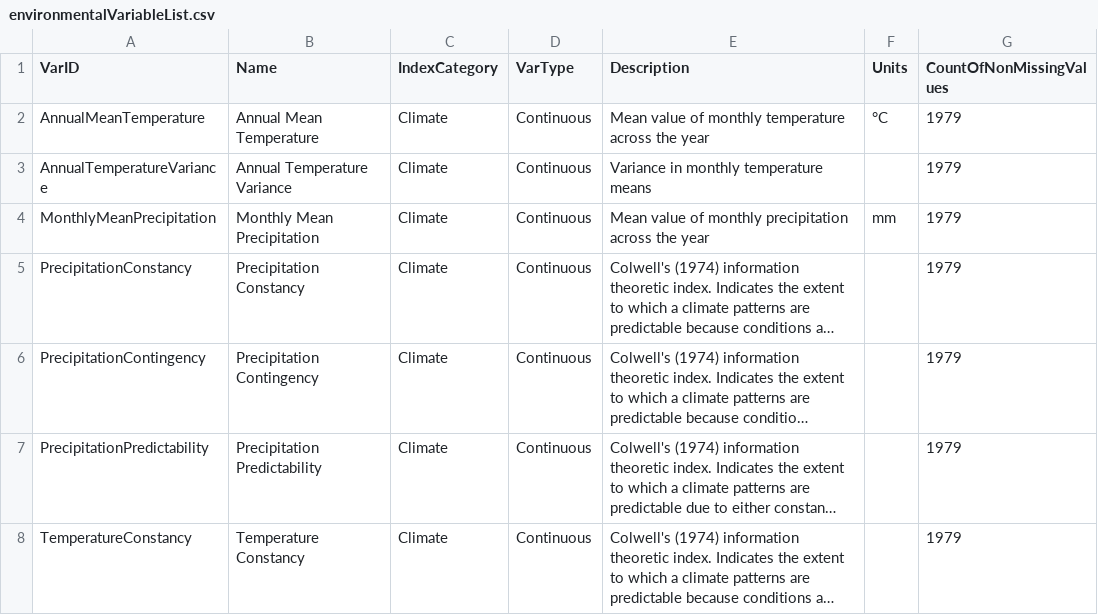
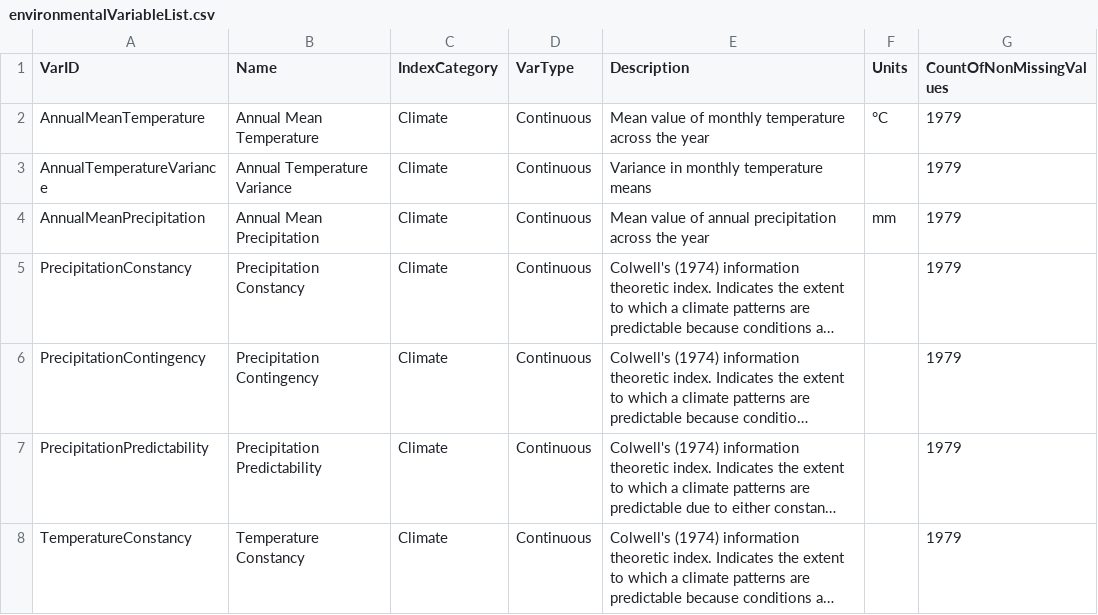
Before and after one commit to D-PLACE/dplace-data, a CSV file: csv/environmentalVariableList.csv, drawn as a sheet; only a part is shown; long unchanged cells end in …; the diff names each change by its address in the sheet, - before the commit and + after, or states it on an @@ line.

Commit message:
new environmental data

```diff
--- a/csv/environmentalVariableList.csv
+++ b/csv/environmentalVariableList.csv
-A4 (VarID): MonthlyMeanPrecipitation
+A4 (VarID): AnnualMeanPrecipitation
-B4 (Name): Monthly Mean Precipitation
+B4 (Name): Annual Mean Precipitation
-E4 (Description): …value of monthly precipitation across…
+E4 (Description): …value of annual precipitation across…
```
Also changed, not shown: 1 other file.
